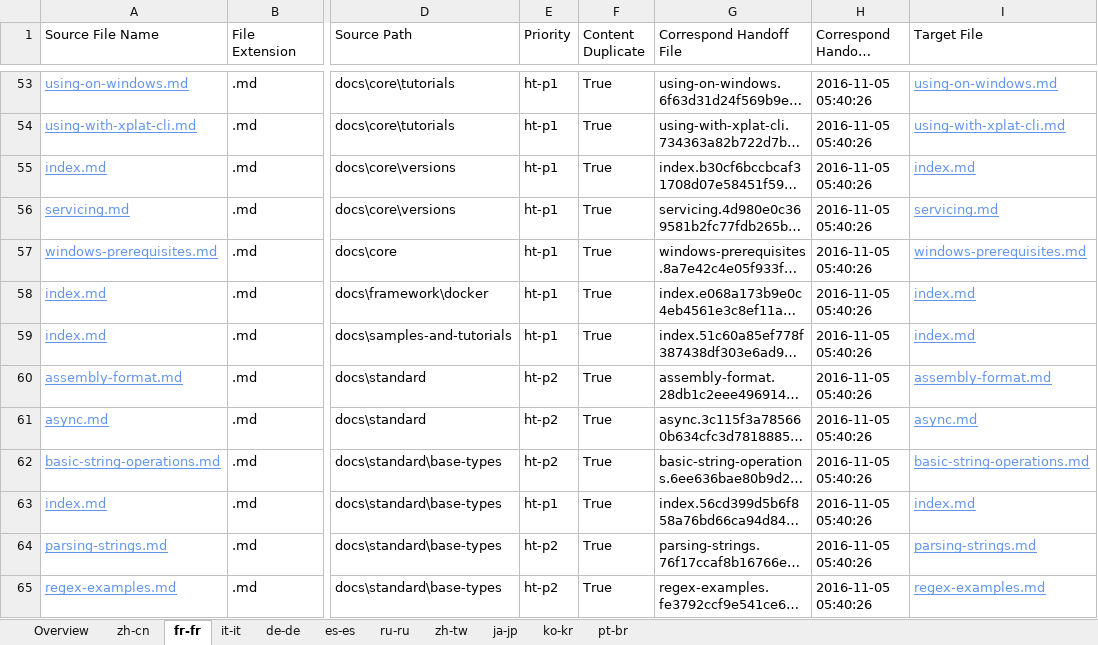
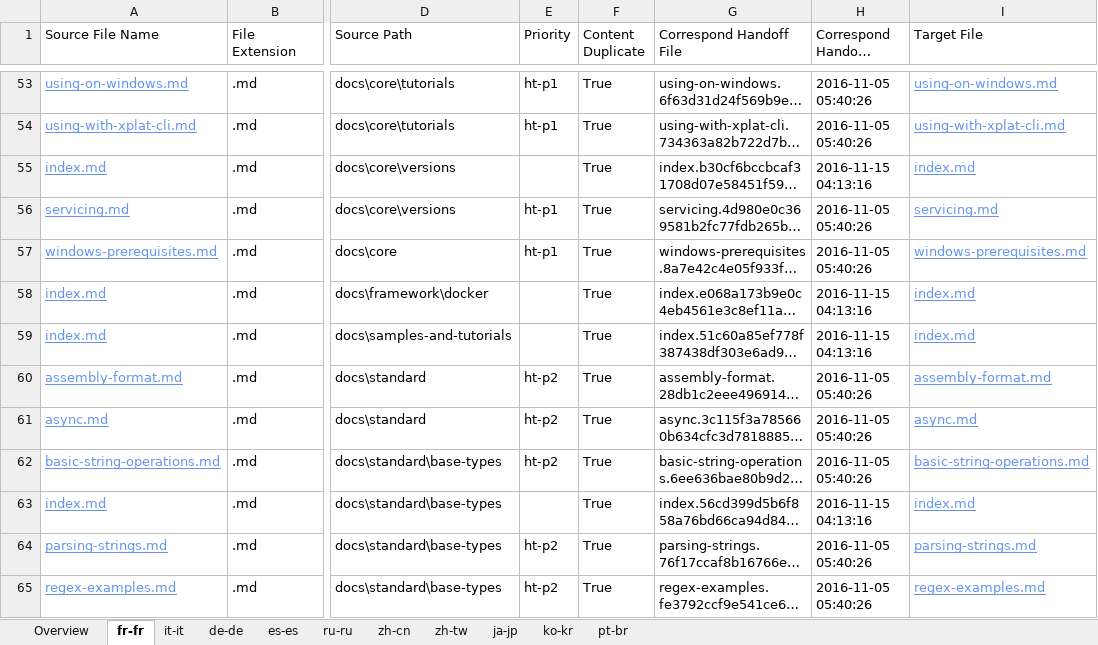
Before and after one commit to openpublishoperation/docs.handback, an Excel workbook: ol-handback/dotnet/docs/master/handback-status.xlsx, sheet fr-fr, drawn as a sheet; only a part is shown, gaps mark what is left out; long unchanged cells end in …; values as stored, in another font and other column widths than the file's, no borders; table styles not drawn; the diff covers the shown part only; the diff names each change by its address in the sheet, - before the commit and + after, or states it on an @@ line.

```diff
--- a/ol-handback/dotnet/docs/master/handback-status.xlsx (sheet fr-fr)
+++ b/ol-handback/dotnet/docs/master/handback-status.xlsx (sheet fr-fr)
@@ sheet tab order changed: Overview | fr-fr | it-it | de-de | es-es | ru-ru | zh-cn | zh-tw | ja-jp | ko-kr | pt-br @@
-E55 (Priority): ht-p1
+E55 (Priority): (empty)
-H55 (Correspond Handoff Datetime): 2016-11-05 05:40:26
+H55 (Correspond Handoff Datetime): 2016-11-15 04:13:16
-E58:E59 (Priority): ht-p1
+E58:E59 (Priority): (empty)
-H58:H59 (Correspond Handoff Datetime): 2016-11-05 05:40:26
+H58:H59 (Correspond Handoff Datetime): 2016-11-15 04:13:16
-E63 (Priority): ht-p1
+E63 (Priority): (empty)
-H63 (Correspond Handoff Datetime): 2016-11-05 05:40:26
+H63 (Correspond Handoff Datetime): 2016-11-15 04:13:16
```
Also changed, not shown: 20 edited cells elsewhere in this sheet, sheet it-it, sheet de-de, sheet ko-kr, sheet ru-ru, sheet es-es, sheet ja-jp, 4 more sheets, ol-handback/dotnet/docs/master/localization-status.xlsx.
